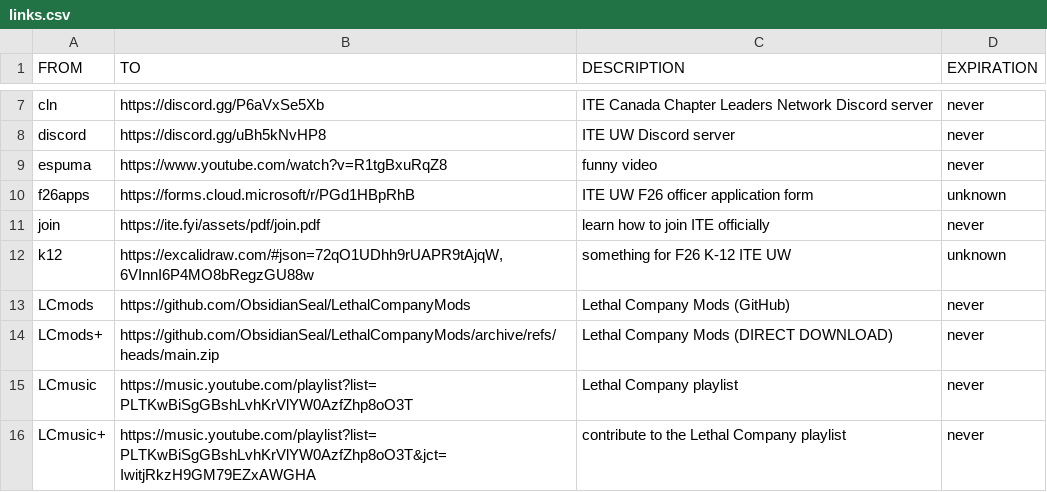
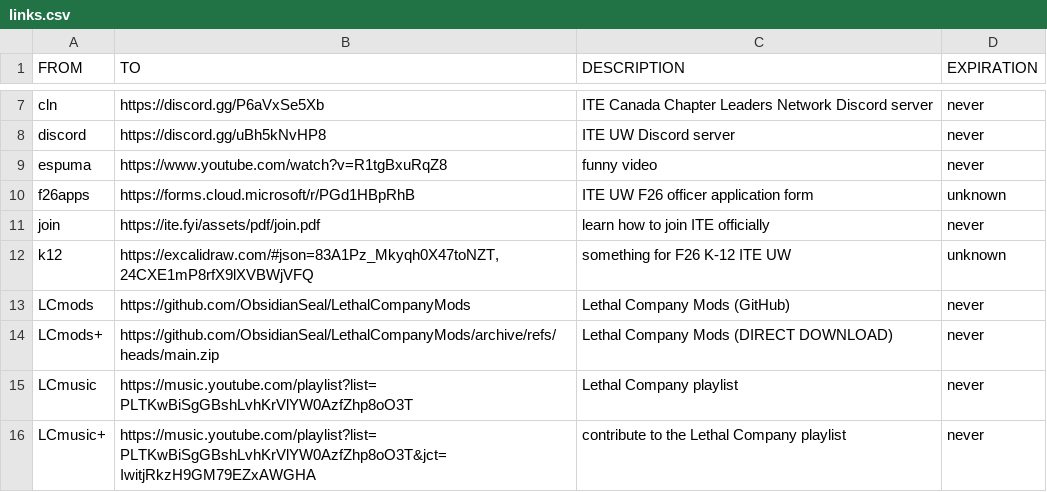
Before and after one commit to ObsidianSeal/ite-fyi, a CSV file: public/assets/csv/links.csv, drawn as a sheet; only a part is shown, gaps mark what is left out.

Commit message:
k12 link
update link

```diff
--- a/public/assets/csv/links.csv
+++ b/public/assets/csv/links.csv
@@ -11,3 +11,3 @@ f26apps,https://forms.cloud.microsoft/r/PGd1HBpRhB,"ITE UW F26 officer applicati
 join,https://ite.fyi/assets/pdf/join.pdf,"learn how to join ITE officially",never
-k12,"https://excalidraw.com/#json=72qO1UDhh9rUAPR9tAjqW,6VInnI6P4MO8bRegzGU88w","something for F26 K-12 ITE UW",unknown
+k12,"https://excalidraw.com/#json=83A1Pz_Mkyqh0X47toNZT,24CXE1mP8rfX9lXVBWjVFQ","something for F26 K-12 ITE UW",unknown
 LCmods,https://github.com/ObsidianSeal/LethalCompanyMods,"Lethal Company Mods (GitHub)",never
```
